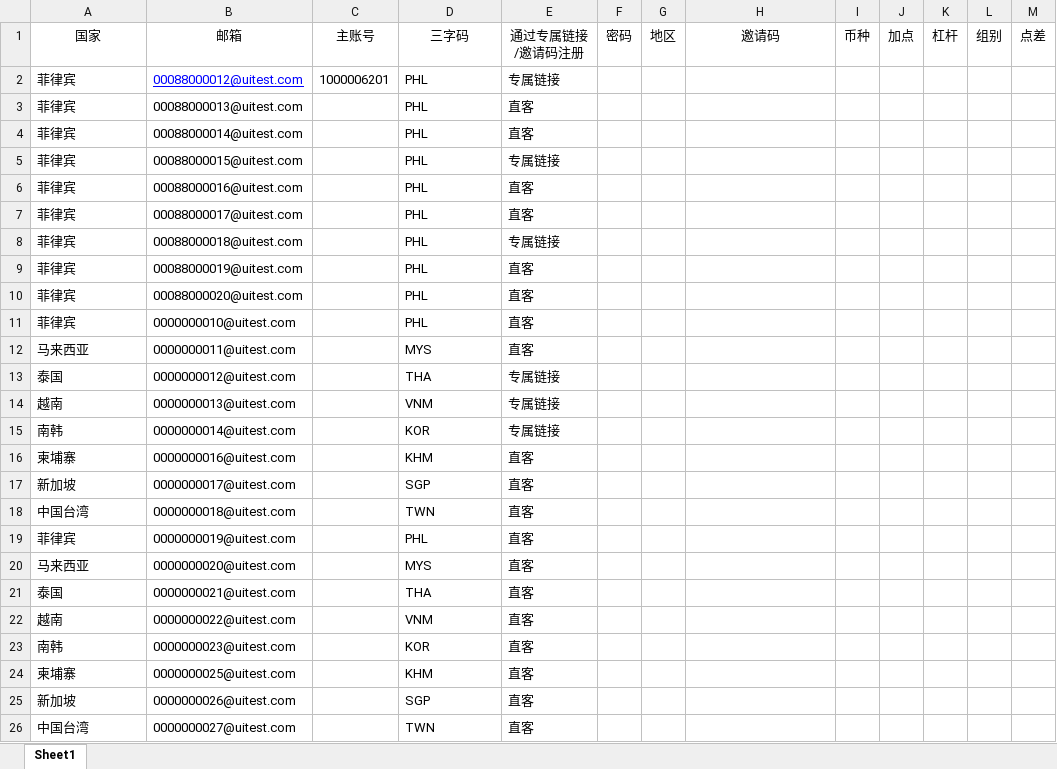
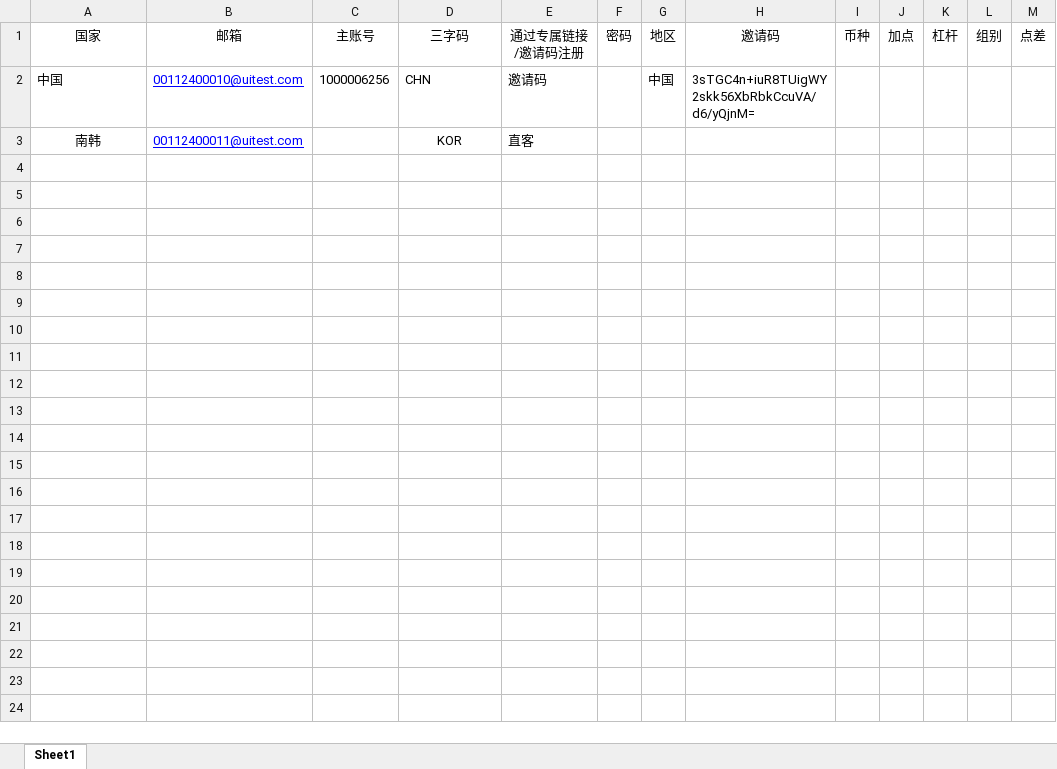
Before and after one commit to webclinic017/tylerhub, an Excel workbook: demo/registration_process/test_excel_data/account_number.xlsx, sheet Sheet1, drawn as a sheet; values as stored, in another font and other column widths than the file's, no borders; removed rows and columns are numbered as before the commit, all else as after; the diff names each change by its address in the sheet, - before the commit and + after, or states it on an @@ line.

```diff
--- a/demo/registration_process/test_excel_data/account_number.xlsx (sheet Sheet1)
+++ b/demo/registration_process/test_excel_data/account_number.xlsx (sheet Sheet1)
-row 2: 菲律宾 | 00088000012@uitest.com | 1000006201 | PHL | 专属链接
-row 3: 菲律宾 | 00088000013@uitest.com |  | PHL | 直客
-row 4: 菲律宾 | 00088000014@uitest.com |  | PHL | 直客
-row 5: 菲律宾 | 00088000015@uitest.com |  | PHL | 专属链接
-row 6: 菲律宾 | 00088000016@uitest.com |  | PHL | 直客
-row 7: 菲律宾 | 00088000017@uitest.com |  | PHL | 直客
-row 8: 菲律宾 | 00088000018@uitest.com |  | PHL | 专属链接
-row 9: 菲律宾 | 00088000019@uitest.com |  | PHL | 直客
-row 10: 菲律宾 | 00088000020@uitest.com |  | PHL | 直客
-row 11: 菲律宾 | 0000000010@uitest.com |  | PHL | 直客
-row 12: 马来西亚 | 0000000011@uitest.com |  | MYS | 直客
-row 13: 泰国 | 0000000012@uitest.com |  | THA | 专属链接
-row 14: 越南 | 0000000013@uitest.com |  | VNM | 专属链接
-row 15: 南韩 | 0000000014@uitest.com |  | KOR | 专属链接
-row 16: 柬埔寨 | 0000000016@uitest.com |  | KHM | 直客
-row 17: 新加坡 | 0000000017@uitest.com |  | SGP | 直客
-row 18: 中国台湾 | 0000000018@uitest.com |  | TWN | 直客
-row 19: 菲律宾 | 0000000019@uitest.com |  | PHL | 直客
-row 20: 马来西亚 | 0000000020@uitest.com |  | MYS | 直客
-row 21: 泰国 | 0000000021@uitest.com |  | THA | 直客
-row 22: 越南 | 0000000022@uitest.com |  | VNM | 直客
+row 2: 中国 | 00112400010@uitest.com | 1000006256 | CHN | 邀请码 |  | 中国 | 3sTGC4n+iuR8TUigWY2skk56XbRbkCcuVA/d6/yQjnM=
-A3 alignment: left
+A3 alignment: center
-B3 (邮箱): 0000000023@uitest.com
+B3 (邮箱): 00112400011@uitest.com
@@ B3 underline: off → on, text colour: black → #0000FF @@
-D3 alignment: left
+D3 alignment: center
-row 24: 柬埔寨 | 0000000025@uitest.com |  | KHM | 直客
-row 25: 新加坡 | 0000000026@uitest.com |  | SGP | 直客
-row 26: 中国台湾 | 0000000027@uitest.com |  | TWN | 直客
```
Also changed, not shown: demo/registration_process/test_excel_data/register_data.xlsx, 14 other files.
